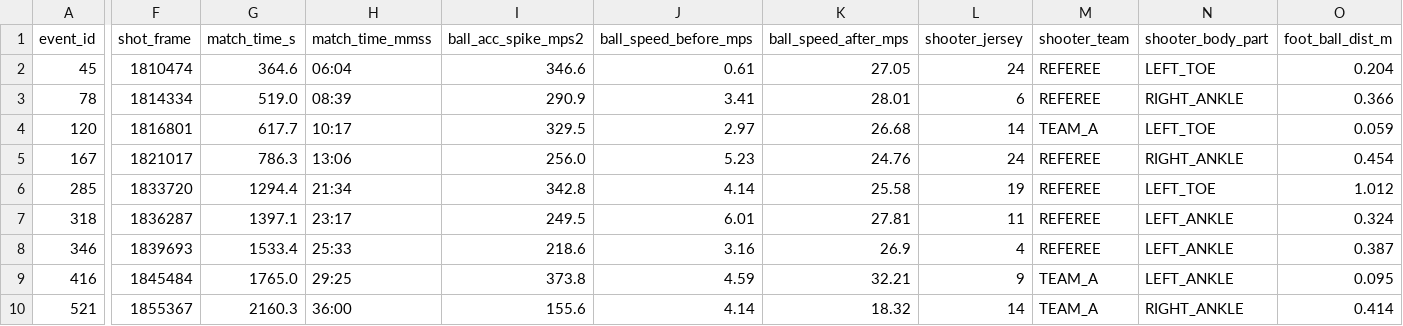
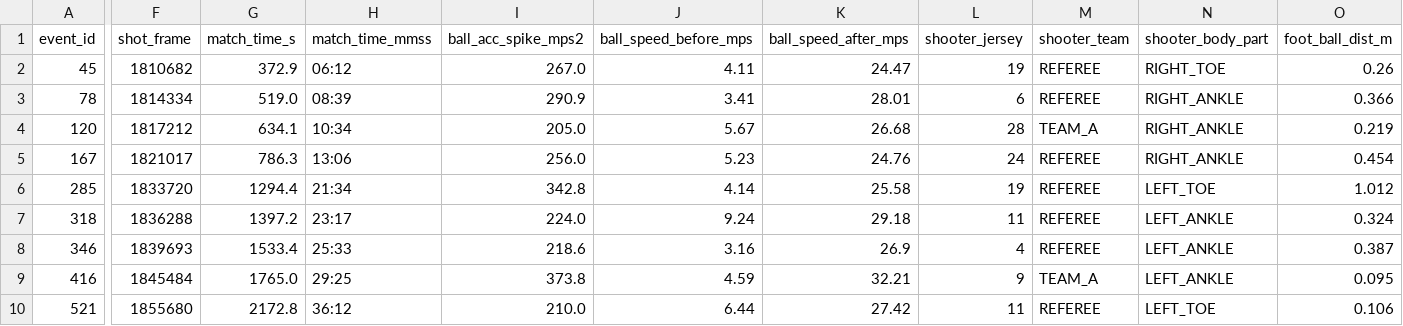
Before and after one commit to Rohit8y/AJAX_Hackathon_26, a CSV file: data/shot_detections.csv, drawn as a sheet; only a part is shown, gaps mark what is left out; the diff covers the shown part only; the diff names each change by its address in the sheet, - before the commit and + after, or states it on an @@ line.

```diff
--- a/data/shot_detections.csv
+++ b/data/shot_detections.csv
-F2 (shot_frame): 1810474
+F2 (shot_frame): 1810682
-G2 (match_time_s): 364.6
+G2 (match_time_s): 372.9
-H2 (match_time_mmss): 06:04
+H2 (match_time_mmss): 06:12
-I2 (ball_acc_spike_mps2): 346.6
+I2 (ball_acc_spike_mps2): 267.0
-J2 (ball_speed_before_mps): 0.61
+J2 (ball_speed_before_mps): 4.11
-K2 (ball_speed_after_mps): 27.05
+K2 (ball_speed_after_mps): 24.47
-L2 (shooter_jersey): 24
+L2 (shooter_jersey): 19
-N2 (shooter_body_part): LEFT_TOE
+N2 (shooter_body_part): RIGHT_TOE
-O2 (foot_ball_dist_m): 0.204
+O2 (foot_ball_dist_m): 0.26
-F4 (shot_frame): 1816801
+F4 (shot_frame): 1817212
-G4 (match_time_s): 617.7
+G4 (match_time_s): 634.1
-H4 (match_time_mmss): 10:17
+H4 (match_time_mmss): 10:34
-I4 (ball_acc_spike_mps2): 329.5
+I4 (ball_acc_spike_mps2): 205.0
-J4 (ball_speed_before_mps): 2.97
+J4 (ball_speed_before_mps): 5.67
-L4 (shooter_jersey): 14
+L4 (shooter_jersey): 28
-N4 (shooter_body_part): LEFT_TOE
+N4 (shooter_body_part): RIGHT_ANKLE
-O4 (foot_ball_dist_m): 0.059
+O4 (foot_ball_dist_m): 0.219
-F7 (shot_frame): 1836287
+F7 (shot_frame): 1836288
-G7 (match_time_s): 1397.1
+G7 (match_time_s): 1397.2
-I7 (ball_acc_spike_mps2): 249.5
+I7 (ball_acc_spike_mps2): 224.0
-J7 (ball_speed_before_mps): 6.01
+J7 (ball_speed_before_mps): 9.24
-K7 (ball_speed_after_mps): 27.81
+K7 (ball_speed_after_mps): 29.18
-F10 (shot_frame): 1855367
+F10 (shot_frame): 1855680
-G10 (match_time_s): 2160.3
+G10 (match_time_s): 2172.8
-H10 (match_time_mmss): 36:00
+H10 (match_time_mmss): 36:12
-I10 (ball_acc_spike_mps2): 155.6
+I10 (ball_acc_spike_mps2): 210.0
-J10 (ball_speed_before_mps): 4.14
+J10 (ball_speed_before_mps): 6.44
-K10 (ball_speed_after_mps): 18.32
+K10 (ball_speed_after_mps): 27.42
-L10 (shooter_jersey): 14
+L10 (shooter_jersey): 11
-M10 (shooter_team): TEAM_A
+M10 (shooter_team): REFEREE
-N10 (shooter_body_part): RIGHT_ANKLE
+N10 (shooter_body_part): LEFT_TOE
-O10 (foot_ball_dist_m): 0.414
+O10 (foot_ball_dist_m): 0.106
```
Also changed, not shown: 61 edited cells elsewhere in this file, 1 other file.
